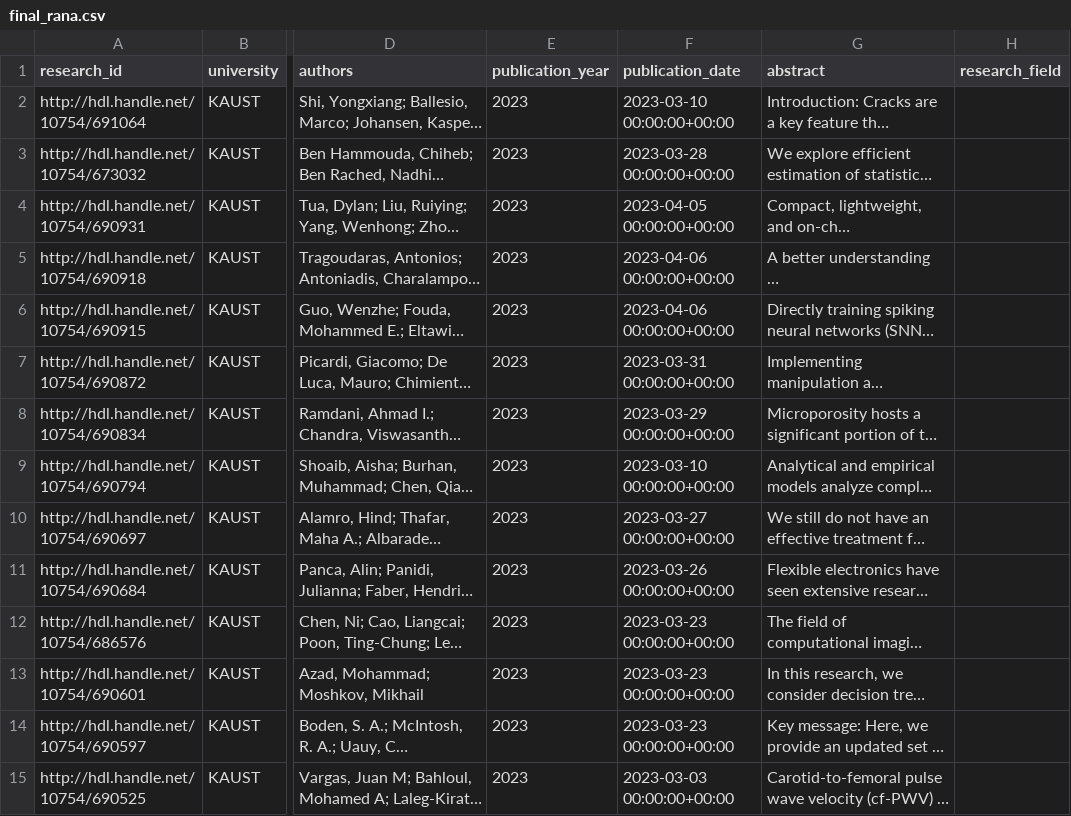
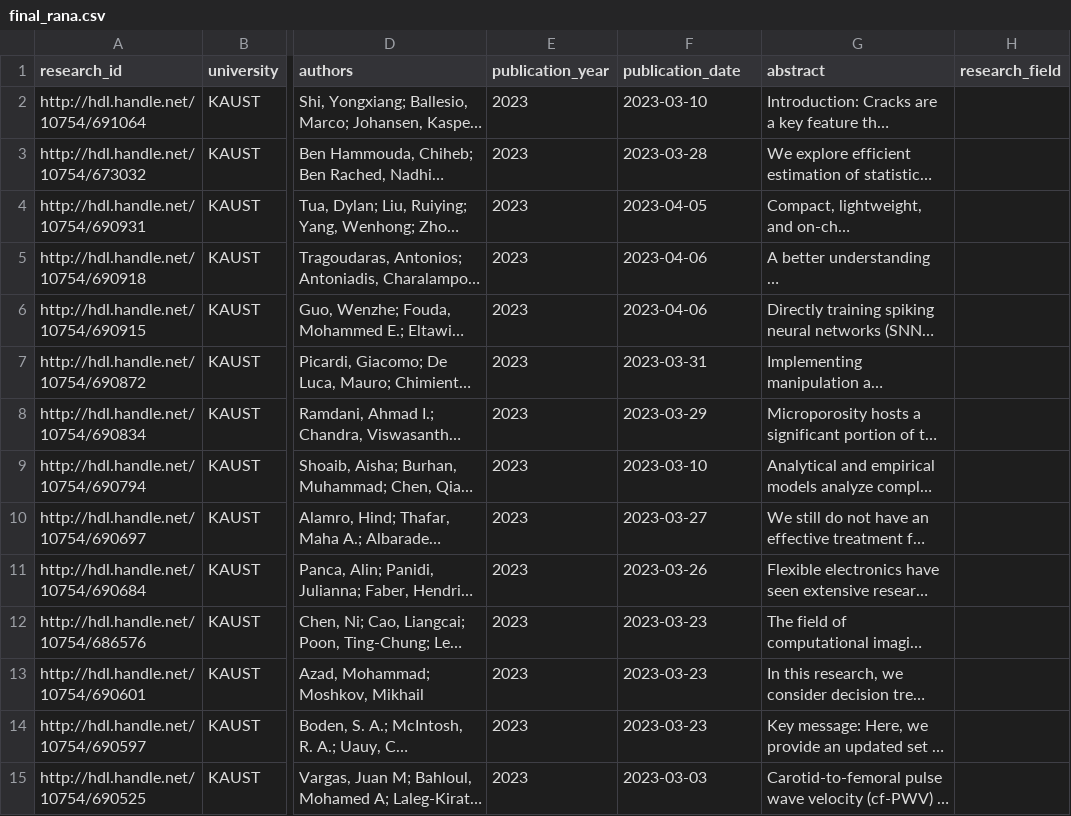
Before and after one commit to ranaalmohethef/saudi-tech-research, a CSV file: data/processed/final_rana.csv, drawn as a sheet; only a part is shown, gaps mark what is left out; long unchanged cells end in …; the diff covers the shown part only; the diff names each change by its address in the sheet, - before the commit and + after, or states it on an @@ line.

```diff
--- a/data/processed/final_rana.csv
+++ b/data/processed/final_rana.csv
-F2 (publication_date): 2023-03-10 00:00:00+00:00
+F2 (publication_date): 2023-03-10
-F3 (publication_date): 2023-03-28 00:00:00+00:00
+F3 (publication_date): 2023-03-28
-F4 (publication_date): 2023-04-05 00:00:00+00:00
+F4 (publication_date): 2023-04-05
-F5:F6 (publication_date): 2023-04-06 00:00:00+00:00
+F5:F6 (publication_date): 2023-04-06
-F7 (publication_date): 2023-03-31 00:00:00+00:00
+F7 (publication_date): 2023-03-31
-F8 (publication_date): 2023-03-29 00:00:00+00:00
+F8 (publication_date): 2023-03-29
-F9 (publication_date): 2023-03-10 00:00:00+00:00
+F9 (publication_date): 2023-03-10
-F10 (publication_date): 2023-03-27 00:00:00+00:00
+F10 (publication_date): 2023-03-27
-F11 (publication_date): 2023-03-26 00:00:00+00:00
+F11 (publication_date): 2023-03-26
-F12:F14 (publication_date): 2023-03-23 00:00:00+00:00
+F12:F14 (publication_date): 2023-03-23
-F15 (publication_date): 2023-03-03 00:00:00+00:00
+F15 (publication_date): 2023-03-03
```
Also changed, not shown: 105 edited cells elsewhere in this file, data/interim/KAUST_rejected.csv, 11 other files.
